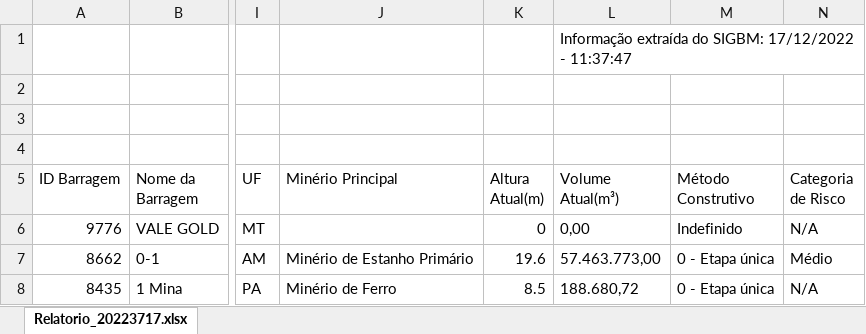
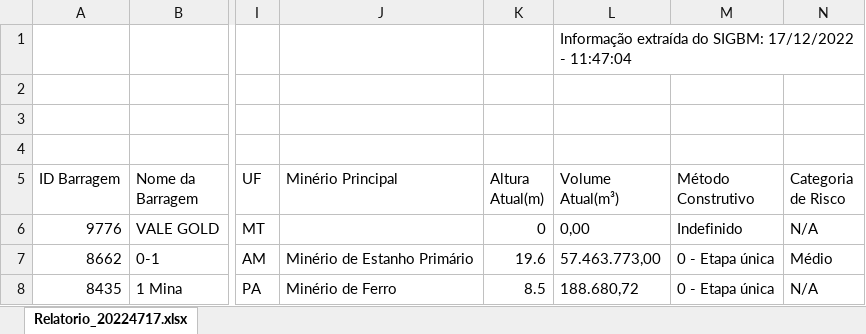
Before and after one commit to deepshamenghani/gha-examples, an Excel workbook: sigbm_download_2022-12-17.xlsx, sheet Relatorio_20224717.xlsx, drawn as a sheet; only a part is shown, gaps mark what is left out; values as stored, in another font and other column widths than the file's, no borders; charts and pictures and table styles not drawn; the diff names each change by its address in the sheet, - before the commit and + after, or states it on an @@ line.

Commit message:
Saving the results

```diff
--- a/sigbm_download_2022-12-17.xlsx (sheet Relatorio_20224717.xlsx)
+++ b/sigbm_download_2022-12-17.xlsx (sheet Relatorio_20224717.xlsx)
-sheet tab: Relatorio_20223717.xlsx
+sheet tab: Relatorio_20224717.xlsx
-L1 (Volume Atual(m³)): …17/12/2022 - 11:37:47
+L1 (Volume Atual(m³)): …17/12/2022 - 11:47:04
```
